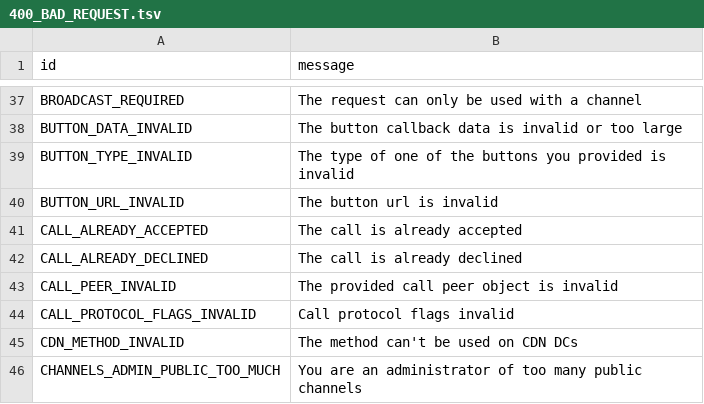
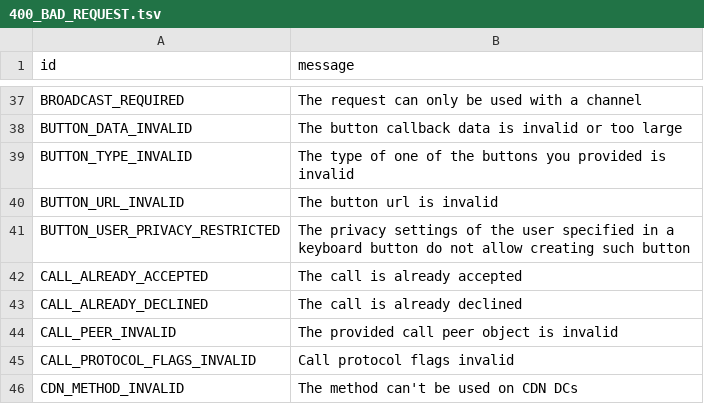
Before and after one commit to kastaid/pyrogramv2, a TSV file: compiler/errors/source/400_BAD_REQUEST.tsv, drawn as a sheet; only a part is shown, gaps mark what is left out; the shorter side is filled out with more unchanged rows; the diff names each change by its address in the sheet, - before the commit and + after, or states it on an @@ line.

Commit message:
Add BUTTON_USER_PRIVACY_RESTRICTED to the list of known errors (#1193)
* Add BUTTON_USER_PRIVACY_RESTRICTED to known errors

* Update 400_BAD_REQUEST.tsv

Co-authored-by: Dan <14043624+delivrance@users.noreply.github.com>

```diff
--- a/compiler/errors/source/400_BAD_REQUEST.tsv
+++ b/compiler/errors/source/400_BAD_REQUEST.tsv
+row 41: BUTTON_USER_PRIVACY_RESTRICTED | The privacy settings of the user specified in a keyboard button do not allow creating such button
```
